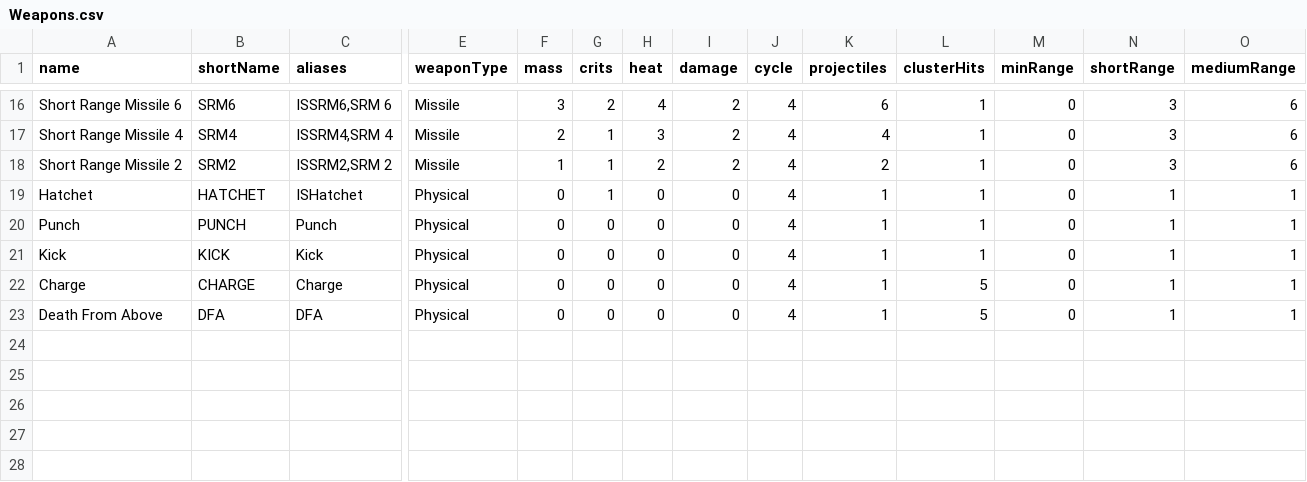
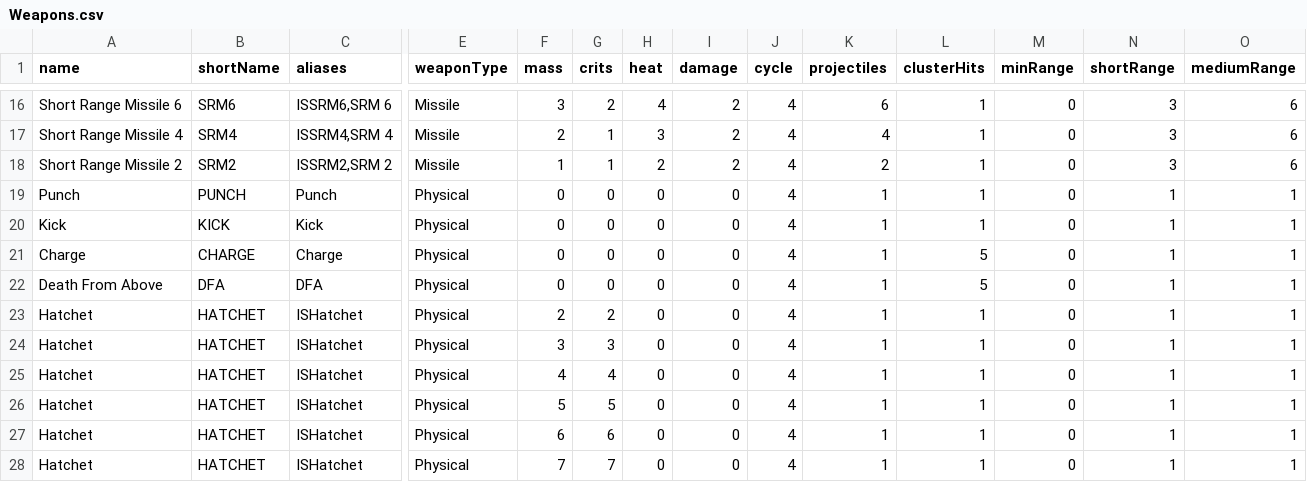
Before and after one commit to harbdog/roguemek, a CSV file: src/csv/Weapons.csv, drawn as a sheet; only a part is shown, gaps mark what is left out; removed rows and columns are numbered as before the commit, all else as after; rows hold the shown columns only; the diff names each change by its address in the sheet, - before the commit and + after, or states it on an @@ line.

Commit message:
Update Hatchet weapons to do proper damage and take up correct number of crit slots

```diff
--- a/src/csv/Weapons.csv
+++ b/src/csv/Weapons.csv
-row 19: Hatchet | HATCHET | ISHatchet | Physical | 0 | 1 | 0 | 0 | 4 | 1 | 1 | 0 | 1 | 1
+row 23: Hatchet | HATCHET | ISHatchet | Physical | 2 | 2 | 0 | 0 | 4 | 1 | 1 | 0 | 1 | 1
+row 24: Hatchet | HATCHET | ISHatchet | Physical | 3 | 3 | 0 | 0 | 4 | 1 | 1 | 0 | 1 | 1
+row 25: Hatchet | HATCHET | ISHatchet | Physical | 4 | 4 | 0 | 0 | 4 | 1 | 1 | 0 | 1 | 1
+row 26: Hatchet | HATCHET | ISHatchet | Physical | 5 | 5 | 0 | 0 | 4 | 1 | 1 | 0 | 1 | 1
+row 27: Hatchet | HATCHET | ISHatchet | Physical | 6 | 6 | 0 | 0 | 4 | 1 | 1 | 0 | 1 | 1
+row 28: Hatchet | HATCHET | ISHatchet | Physical | 7 | 7 | 0 | 0 | 4 | 1 | 1 | 0 | 1 | 1
```
Also changed, not shown: 5 other files.
